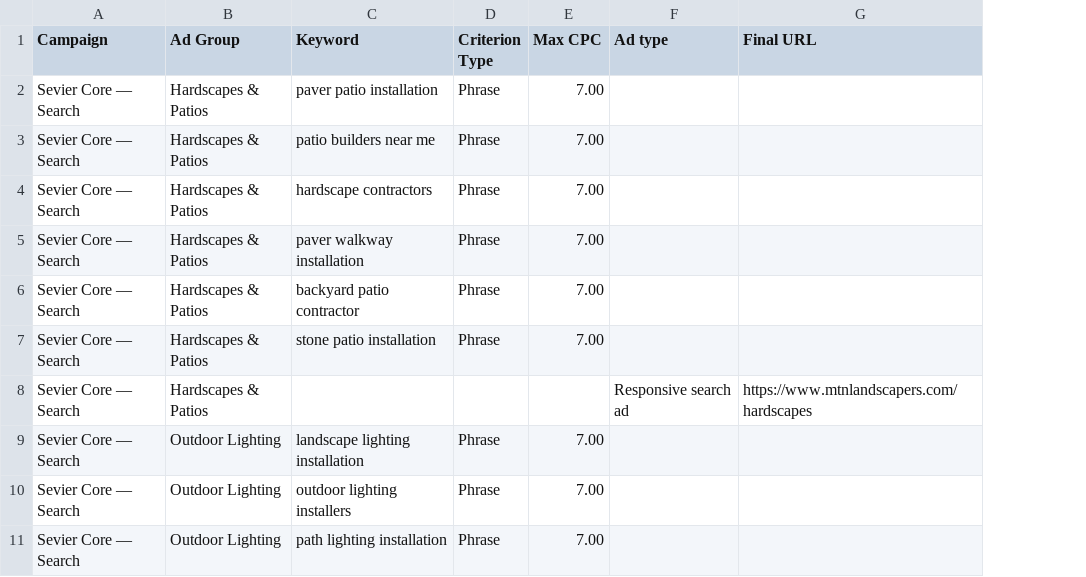
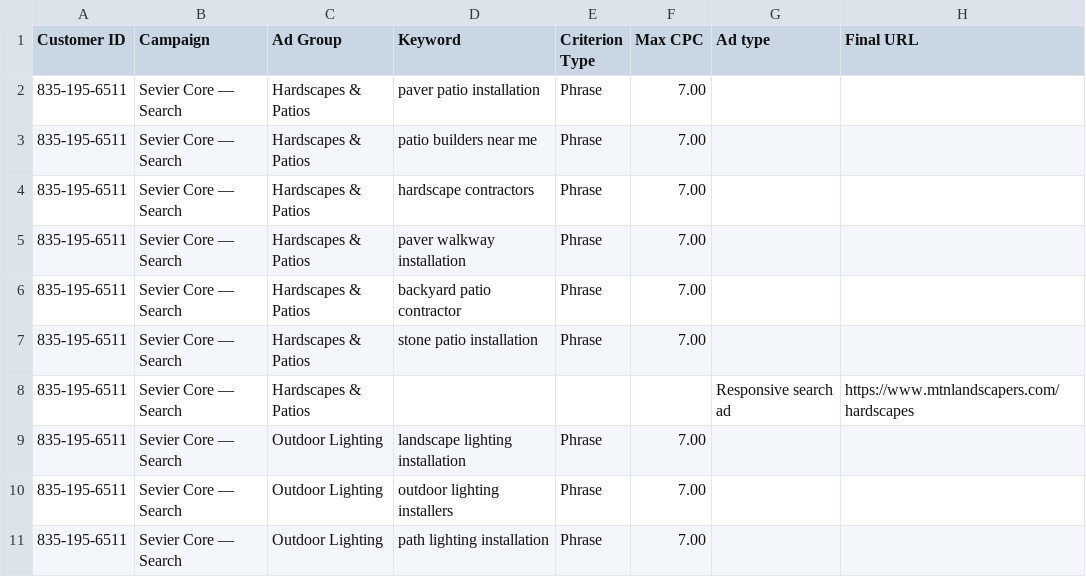
Before and after one commit to fdarnell/mtnlandscapers, a CSV file: _tmp-adgroups-bulk.csv, drawn as a sheet; only a part is shown; the diff names each change by its address in the sheet, - before the commit and + after, or states it on an @@ line.

```diff
--- a/_tmp-adgroups-bulk.csv
+++ b/_tmp-adgroups-bulk.csv
+column A (Customer ID), rows 2-11: all 835-195-6511
```
